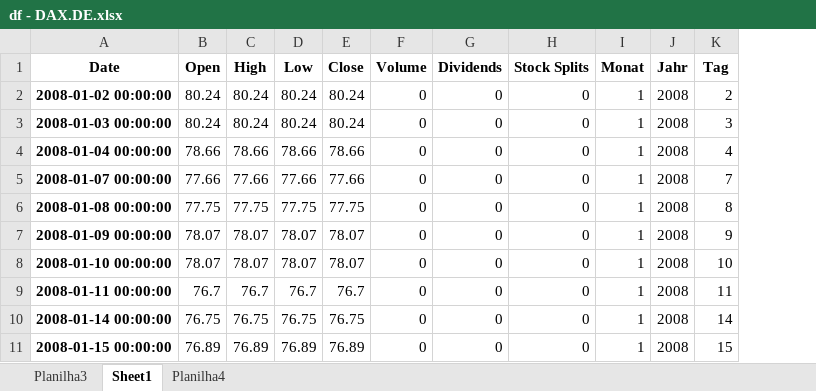
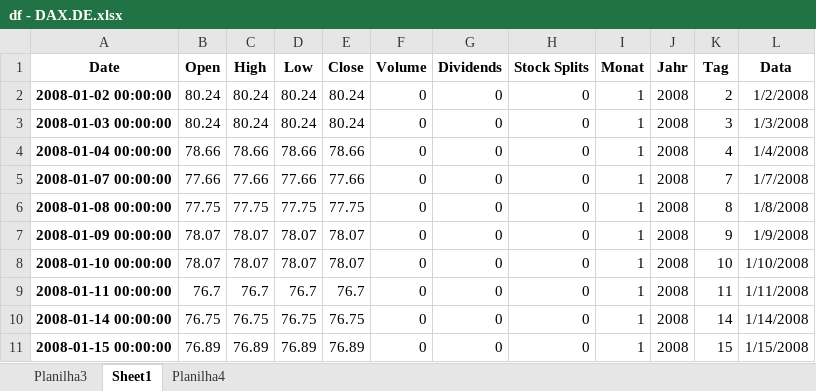
Before and after one commit to guilhermefgs/tatu-re, an Excel workbook: df - DAX.DE.xlsx, sheet Sheet1, drawn as a sheet; only a part is shown; values as stored, in another font and other column widths than the file's, no borders; charts and pictures not drawn; the diff names each change by its address in the sheet, - before the commit and + after, or states it on an @@ line.

```diff
--- a/df - DAX.DE.xlsx (sheet Sheet1)
+++ b/df - DAX.DE.xlsx (sheet Sheet1)
+column L (Data), rows 2-11: 1/2/2008 | 1/3/2008 | 1/4/2008 | 1/7/2008 | 1/8/2008 | 1/9/2008 | 1/10/2008 | 1/11/2008 | 1/14/2008 | 1/15/2008
```
Also changed, not shown: charts or pictures, df.xlsx, 5 other files.
